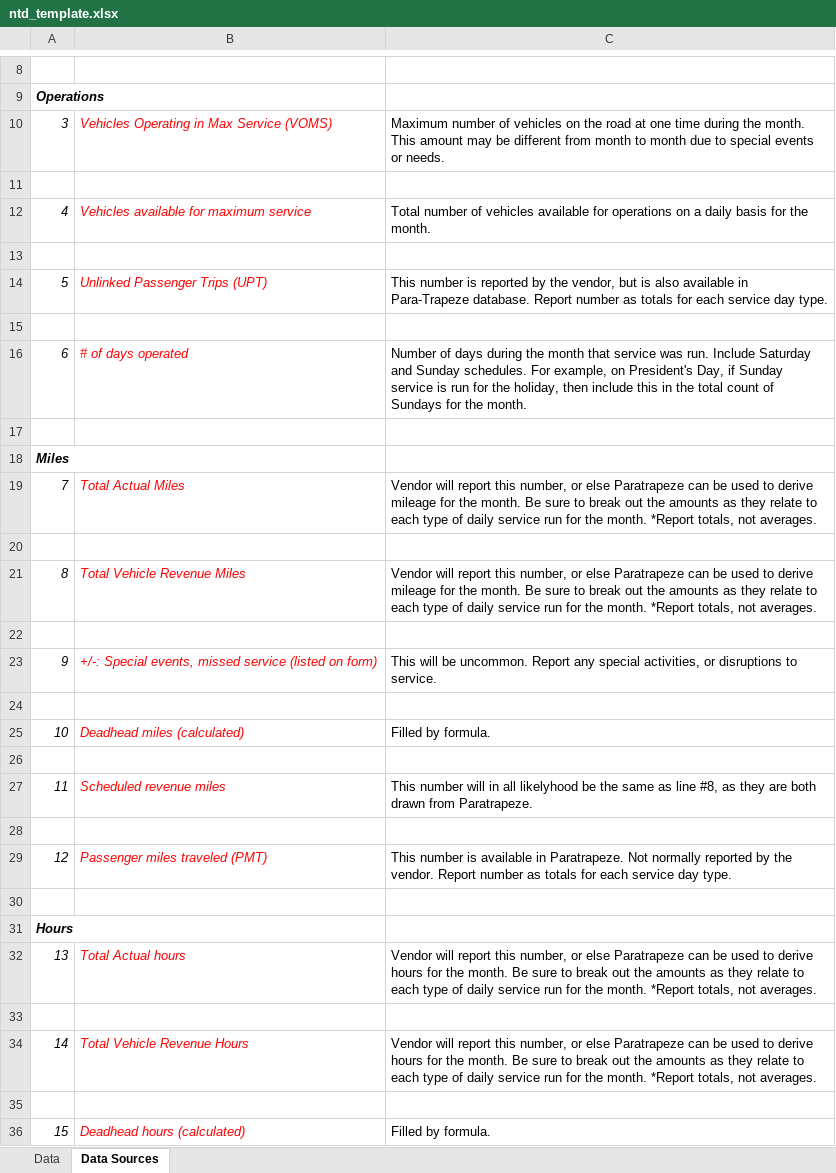
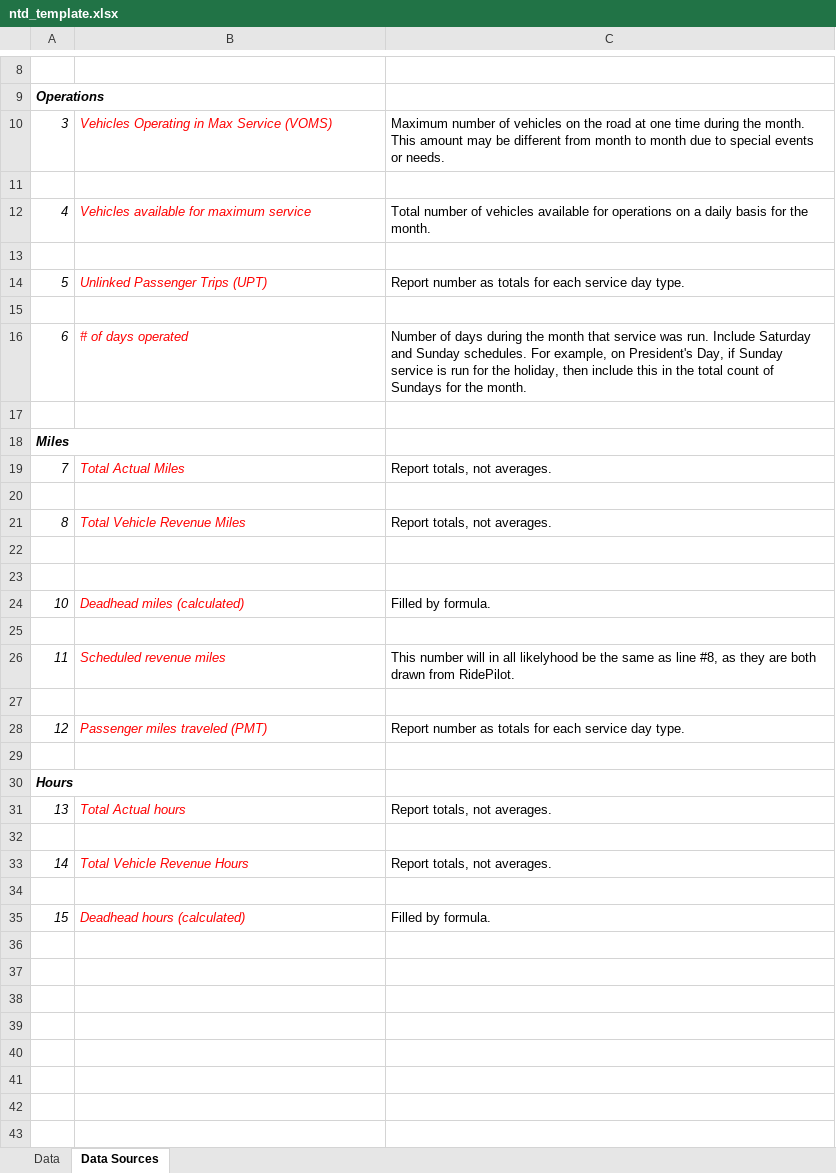
Before and after one commit to rc-jwheeler/ridepilot, an Excel workbook: public/ntd_template.xlsx, sheet Data Sources, drawn as a sheet; only a part is shown, gaps mark what is left out; values as stored, in another font and other column widths than the file's, no borders; removed rows and columns are numbered as before the commit, all else as after; the diff names each change by its address in the sheet, - before the commit and + after, or states it on an @@ line.

Commit message:
NTD report: data preparation

```diff
--- a/public/ntd_template.xlsx (sheet Data Sources)
+++ b/public/ntd_template.xlsx (sheet Data Sources)
-C14: This number is reported by the vendor, but is also available in Para-Trapeze database. Report number…
+C14: Report number…
-C19: Vendor will report this number, or else Paratrapeze can be used to derive mileage for the month. Be sure to break out the amounts as they relate to each type of daily service run for the month. *Report totals, not…
+C19: Report totals, not…
-C21: Vendor will report this number, or else Paratrapeze can be used to derive mileage for the month. Be sure to break out the amounts as they relate to each type of daily service run for the month. *Report totals, not…
+C21: Report totals, not…
-row 23: 9 | +/-: Special events, missed service (listed on form) | This will be uncommon. Report any special activities, or disruptions to service.
-C26: …drawn from Paratrapeze.
+C26: …drawn from RidePilot.
-C28: This number is available in Paratrapeze. Not normally reported by the vendor. Report number…
+C28: Report number…
-C31: Vendor will report this number, or else Paratrapeze can be used to derive hours for the month. Be sure to break out the amounts as they relate to each type of daily service run for the month. *Report totals, not…
+C31: Report totals, not…
-C33: Vendor will report this number, or else Paratrapeze can be used to derive hours for the month. Be sure to break out the amounts as they relate to each type of daily service run for the month. *Report totals, not…
+C33: Report totals, not…
```
Also changed, not shown: sheet Data, 13 other files.
